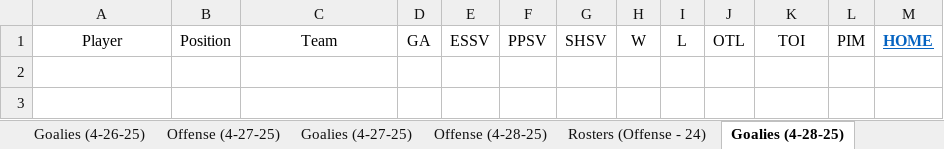
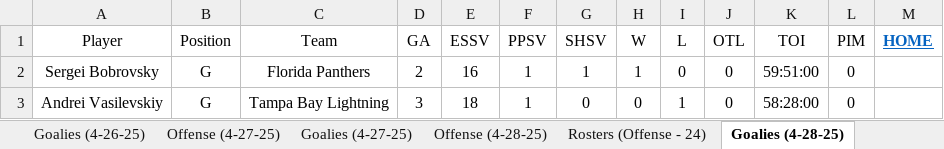
Before and after one commit to cmwrite/NHLStats, an Excel workbook: 2024_2025/Playoffs/BoxScores.xlsx, sheet Goalies (4-28-25), drawn as a sheet; values as stored, in another font and other column widths than the file's, no borders; the diff names each change by its address in the sheet, - before the commit and + after, or states it on an @@ line.

```diff
--- a/2024_2025/Playoffs/BoxScores.xlsx (sheet Goalies (4-28-25))
+++ b/2024_2025/Playoffs/BoxScores.xlsx (sheet Goalies (4-28-25))
+row 2: Sergei Bobrovsky | G | Florida Panthers | 2 | 16 | 1 | 1 | 1 | 0 | 0 | 59:51:00 | 0
+row 3: Andrei Vasilevskiy | G | Tampa Bay Lightning | 3 | 18 | 1 | 0 | 0 | 1 | 0 | 58:28:00 | 0
```
Also changed, not shown: sheet Offense (4-28-25), sheet Scores (4-28-25), 2024_2025/Playoffs/Brackets.xlsx.
